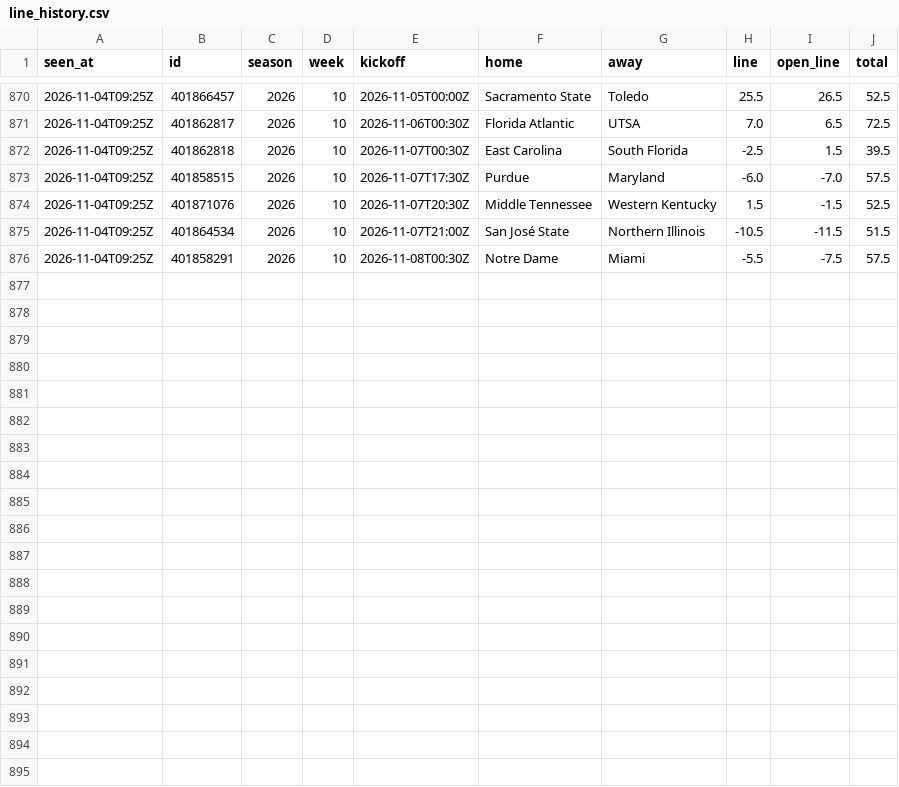
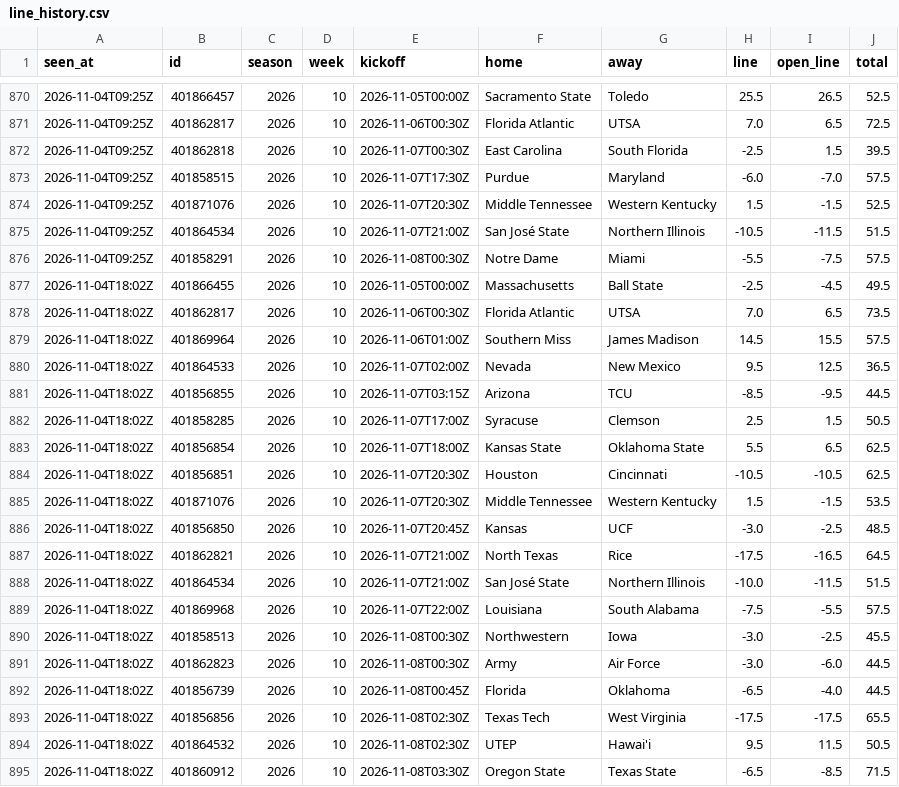
Before and after one commit to davischamann-alt/fourth-and-value, a CSV file: data/live/line_history.csv, drawn as a sheet; only a part is shown, gaps mark what is left out; the diff names each change by its address in the sheet, - before the commit and + after, or states it on an @@ line.

```diff
--- a/data/live/line_history.csv
+++ b/data/live/line_history.csv
+row 877: 2026-11-04T18:02Z | 401866455 | 2026 | 10 | 2026-11-05T00:00Z | Massachusetts | Ball State | -2.5 | -4.5 | 49.5
+row 878: 2026-11-04T18:02Z | 401862817 | 2026 | 10 | 2026-11-06T00:30Z | Florida Atlantic | UTSA | 7.0 | 6.5 | 73.5
+row 879: 2026-11-04T18:02Z | 401869964 | 2026 | 10 | 2026-11-06T01:00Z | Southern Miss | James Madison | 14.5 | 15.5 | 57.5
+row 880: 2026-11-04T18:02Z | 401864533 | 2026 | 10 | 2026-11-07T02:00Z | Nevada | New Mexico | 9.5 | 12.5 | 36.5
+row 881: 2026-11-04T18:02Z | 401856855 | 2026 | 10 | 2026-11-07T03:15Z | Arizona | TCU | -8.5 | -9.5 | 44.5
+row 882: 2026-11-04T18:02Z | 401858285 | 2026 | 10 | 2026-11-07T17:00Z | Syracuse | Clemson | 2.5 | 1.5 | 50.5
+row 883: 2026-11-04T18:02Z | 401856854 | 2026 | 10 | 2026-11-07T18:00Z | Kansas State | Oklahoma State | 5.5 | 6.5 | 62.5
+row 884: 2026-11-04T18:02Z | 401856851 | 2026 | 10 | 2026-11-07T20:30Z | Houston | Cincinnati | -10.5 | -10.5 | 62.5
+row 885: 2026-11-04T18:02Z | 401871076 | 2026 | 10 | 2026-11-07T20:30Z | Middle Tennessee | Western Kentucky | 1.5 | -1.5 | 53.5
+row 886: 2026-11-04T18:02Z | 401856850 | 2026 | 10 | 2026-11-07T20:45Z | Kansas | UCF | -3.0 | -2.5 | 48.5
+row 887: 2026-11-04T18:02Z | 401862821 | 2026 | 10 | 2026-11-07T21:00Z | North Texas | Rice | -17.5 | -16.5 | 64.5
+row 888: 2026-11-04T18:02Z | 401864534 | 2026 | 10 | 2026-11-07T21:00Z | San José State | Northern Illinois | -10.0 | -11.5 | 51.5
+row 889: 2026-11-04T18:02Z | 401869968 | 2026 | 10 | 2026-11-07T22:00Z | Louisiana | South Alabama | -7.5 | -5.5 | 57.5
+row 890: 2026-11-04T18:02Z | 401858513 | 2026 | 10 | 2026-11-08T00:30Z | Northwestern | Iowa | -3.0 | -2.5 | 45.5
+row 891: 2026-11-04T18:02Z | 401862823 | 2026 | 10 | 2026-11-08T00:30Z | Army | Air Force | -3.0 | -6.0 | 44.5
+row 892: 2026-11-04T18:02Z | 401856739 | 2026 | 10 | 2026-11-08T00:45Z | Florida | Oklahoma | -6.5 | -4.0 | 44.5
+row 893: 2026-11-04T18:02Z | 401856856 | 2026 | 10 | 2026-11-08T02:30Z | Texas Tech | West Virginia | -17.5 | -17.5 | 65.5
+row 894: 2026-11-04T18:02Z | 401864532 | 2026 | 10 | 2026-11-08T02:30Z | UTEP | Hawai'i | 9.5 | 11.5 | 50.5
+row 895: 2026-11-04T18:02Z | 401860912 | 2026 | 10 | 2026-11-08T03:30Z | Oregon State | Texas State | -6.5 | -8.5 | 71.5
```
Also changed, not shown: data/live/picks.csv, data/live/total_picks.csv, 5 other files.
